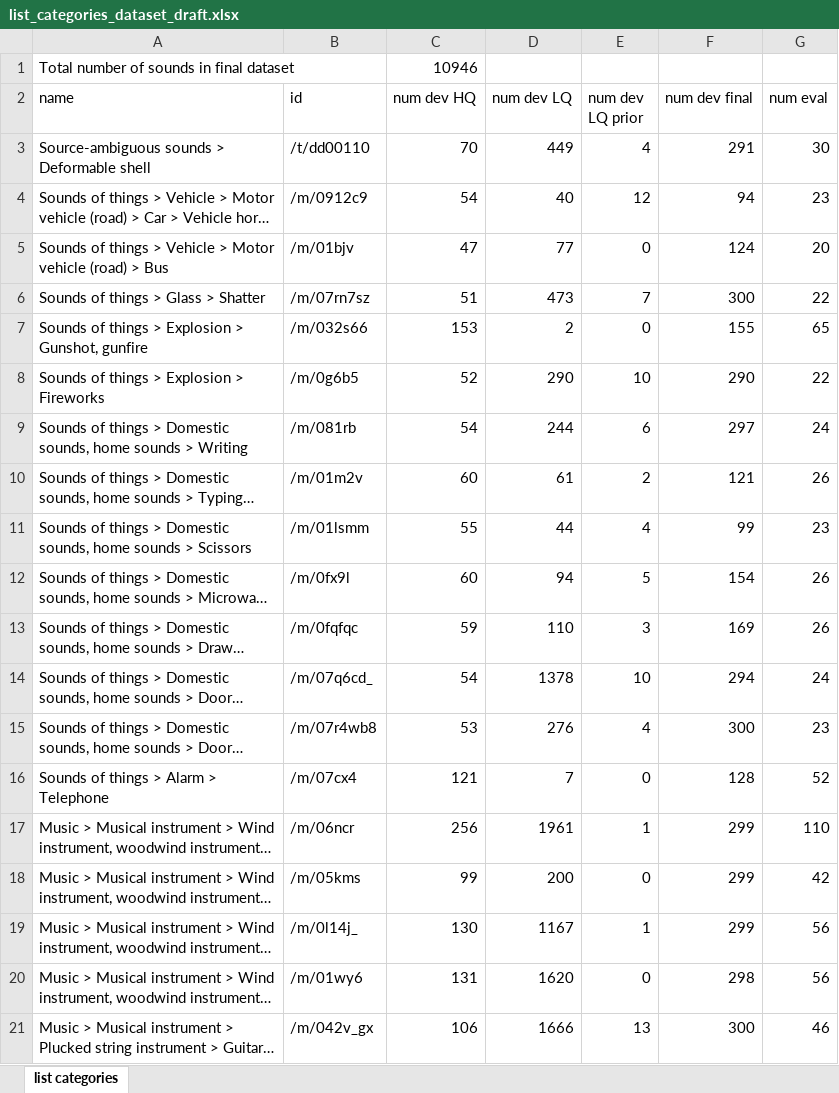
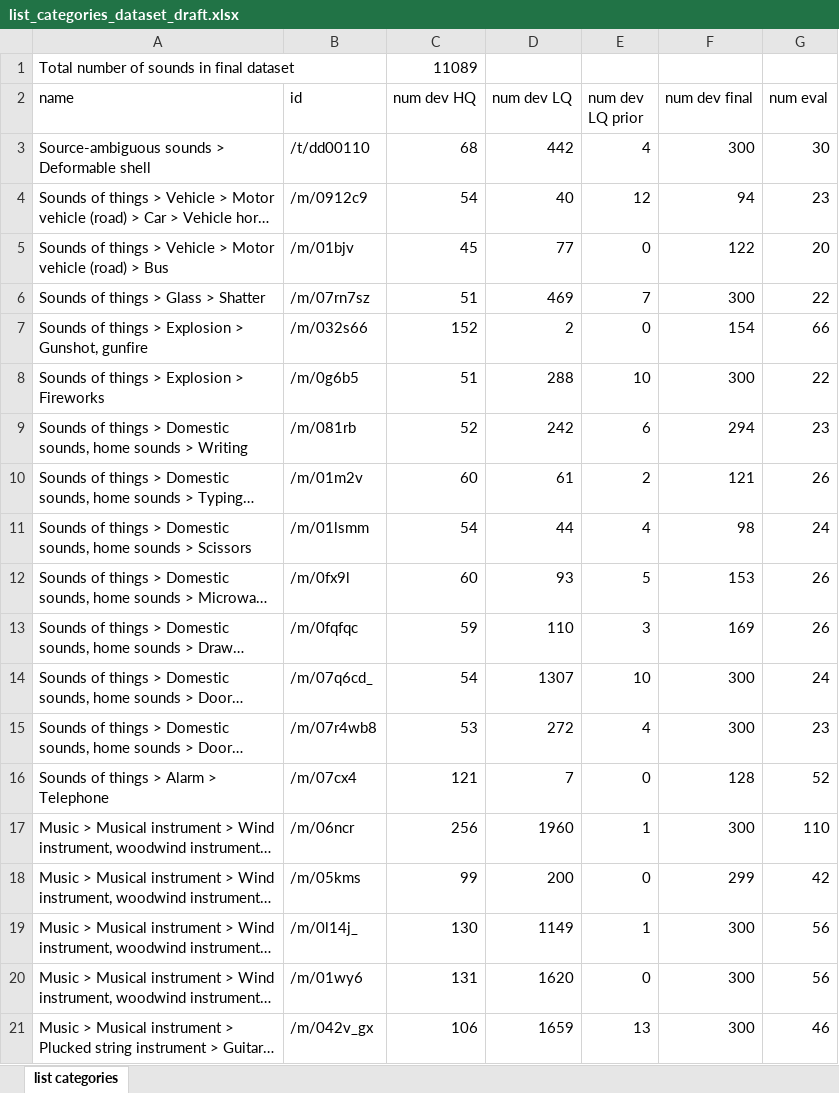
Before and after one commit to xavierfav/Freesound-data-set, an Excel workbook: kaggle3/list_categories_dataset_draft.xlsx, sheet list categories, drawn as a sheet; only a part is shown; long unchanged cells end in …; values as stored, in another font and other column widths than the file's, no borders; the diff covers the shown part only; the diff names each change by its address in the sheet, - before the commit and + after, or states it on an @@ line.

Commit message:
Remove multiple label and categories begore

```diff
--- a/kaggle3/list_categories_dataset_draft.xlsx (sheet list categories)
+++ b/kaggle3/list_categories_dataset_draft.xlsx (sheet list categories)
-C1 (num dev HQ): 10946
+C1 (num dev HQ): 11089
-C3 (num dev HQ): 70
+C3 (num dev HQ): 68
-D3 (num dev LQ): 449
+D3 (num dev LQ): 442
-F3 (num dev final): 291
+F3 (num dev final): 300
-C5 (num dev HQ): 47
+C5 (num dev HQ): 45
-F5 (num dev final): 124
+F5 (num dev final): 122
-D6 (num dev LQ): 473
+D6 (num dev LQ): 469
-C7 (num dev HQ): 153
+C7 (num dev HQ): 152
-F7 (num dev final): 155
+F7 (num dev final): 154
-G7 (num eval): 65
+G7 (num eval): 66
-C8 (num dev HQ): 52
+C8 (num dev HQ): 51
-D8 (num dev LQ): 290
+D8 (num dev LQ): 288
-F8 (num dev final): 290
+F8 (num dev final): 300
-C9 (num dev HQ): 54
+C9 (num dev HQ): 52
-D9 (num dev LQ): 244
+D9 (num dev LQ): 242
-F9 (num dev final): 297
+F9 (num dev final): 294
-G9 (num eval): 24
+G9 (num eval): 23
-C11 (num dev HQ): 55
+C11 (num dev HQ): 54
-F11 (num dev final): 99
+F11 (num dev final): 98
-G11 (num eval): 23
+G11 (num eval): 24
-D12 (num dev LQ): 94
+D12 (num dev LQ): 93
-F12 (num dev final): 154
+F12 (num dev final): 153
-D14 (num dev LQ): 1378
+D14 (num dev LQ): 1307
-F14 (num dev final): 294
+F14 (num dev final): 300
-D15 (num dev LQ): 276
+D15 (num dev LQ): 272
-D17 (num dev LQ): 1961
+D17 (num dev LQ): 1960
-F17 (num dev final): 299
+F17 (num dev final): 300
-D19 (num dev LQ): 1167
+D19 (num dev LQ): 1149
-F19 (num dev final): 299
+F19 (num dev final): 300
-F20 (num dev final): 298
+F20 (num dev final): 300
-D21 (num dev LQ): 1666
+D21 (num dev LQ): 1659
```
Also changed, not shown: 40 edited cells elsewhere in this sheet, 9 other files.
